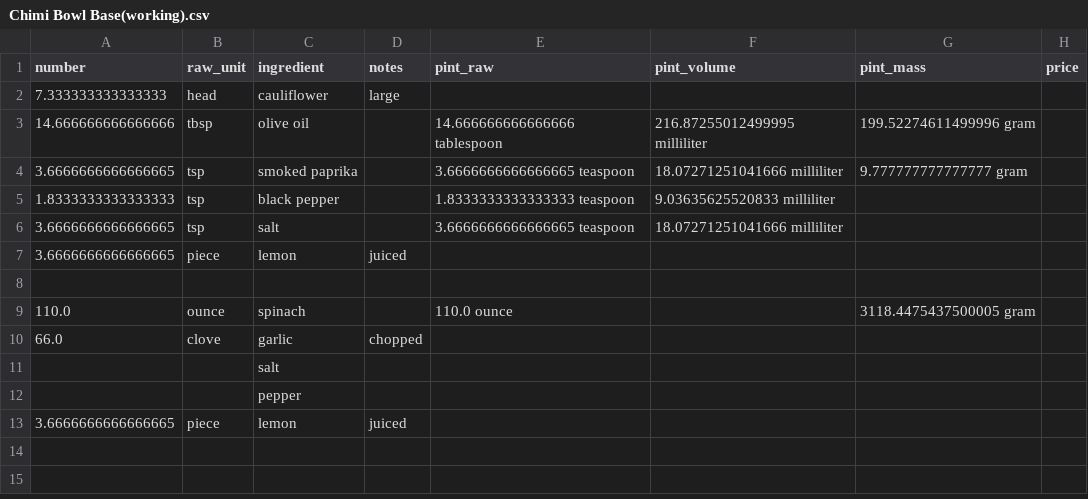
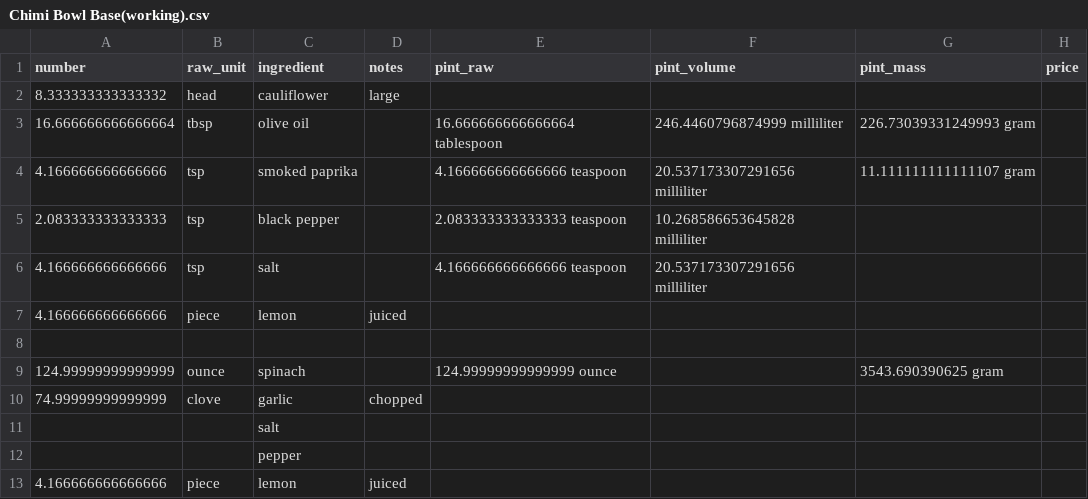
Before and after one commit to Lukas-Schillinger/Vegetation-Recipe-Conversion, a CSV file: working_recipes/Chimi Bowl Base(working).csv, drawn as a sheet.

```diff
--- a/working_recipes/Chimi Bowl Base(working).csv
+++ b/working_recipes/Chimi Bowl Base(working).csv
@@ -1,13 +1,13 @@
 number,raw_unit,ingredient,notes,pint_raw,pint_volume,pint_mass,price
-7.333333333333333,head,cauliflower,large,,,,
-14.666666666666666,tbsp,olive oil,,14.666666666666666 tablespoon,216.87255012499995 milliliter,199.52274611499996 gram,
-3.6666666666666665,tsp,smoked paprika,,3.6666666666666665 teaspoon,18.07271251041666 milliliter,9.777777777777777 gram,
-1.8333333333333333,tsp,black pepper,,1.8333333333333333 teaspoon,9.03635625520833 milliliter,,
-3.6666666666666665,tsp,salt,,3.6666666666666665 teaspoon,18.07271251041666 milliliter,,
-3.6666666666666665,piece,lemon,juiced,,,,
+8.333333333333332,head,cauliflower,large,,,,
+16.666666666666664,tbsp,olive oil,,16.666666666666664 tablespoon,246.4460796874999 milliliter,226.73039331249993 gram,
+4.166666666666666,tsp,smoked paprika,,4.166666666666666 teaspoon,20.537173307291656 milliliter,11.111111111111107 gram,
+2.083333333333333,tsp,black pepper,,2.083333333333333 teaspoon,10.268586653645828 milliliter,,
+4.166666666666666,tsp,salt,,4.166666666666666 teaspoon,20.537173307291656 milliliter,,
+4.166666666666666,piece,lemon,juiced,,,,
 ,,,,,,,
-110.0,ounce,spinach,,110.0 ounce,,3118.4475437500005 gram,
-66.0,clove,garlic,chopped,,,,
+124.99999999999999,ounce,spinach,,124.99999999999999 ounce,,3543.690390625 gram,
+74.99999999999999,clove,garlic,chopped,,,,
 ,,salt,,,,,
 ,,pepper,,,,,
-3.6666666666666665,piece,lemon,juiced,,,,
+4.166666666666666,piece,lemon,juiced,,,,
```
Also changed, not shown: working_recipes/Chimi Bowl Sauce(working).csv, working_recipes/Garlicky Kale Salad Dressing(working).csv, 11 other files.
